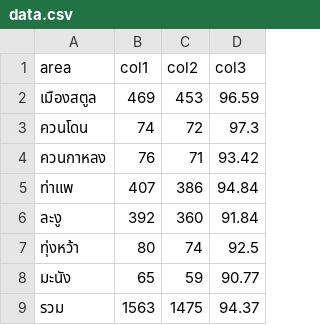
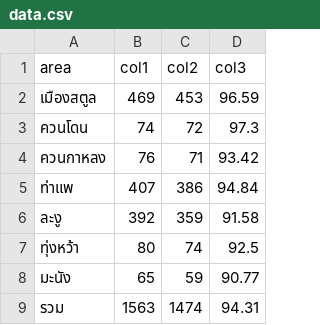
Before and after one commit to mamyboy/satun-smiv, a CSV file: amphoe-data/indicator_relate_16/data.csv, drawn as a sheet.

Commit message:
Refresh HDC indicator data (2026-09-03)
Automated update via scripts/update-data.sh.
Still failing after retry: indicator3
indicator4
indicator5
indicator_relate_14
indicator_relate_15
indicator_relate_21_5
indicator_relate_21_7
indicator_relate_22_1
indicator_relate_22_2
indicator_relate_22_3
indicator_relate_22_4
indicator_relate_22_5
indicator_relate_22_6
indicator_relate_22_7
indicator_relate_23_4
indicator_relate_23_5
indicator_relate_23_6

```diff
--- a/amphoe-data/indicator_relate_16/data.csv
+++ b/amphoe-data/indicator_relate_16/data.csv
@@ -5,5 +5,5 @@ area,col1,col2,col3
 ท่าแพ,407,386,94.84
-ละงู,392,360,91.84
+ละงู,392,359,91.58
 ทุ่งหว้า,80,74,92.5
 มะนัง,65,59,90.77
-รวม,1563,1475,94.37
+รวม,1563,1474,94.31
```
Also changed, not shown: 24 other files.
